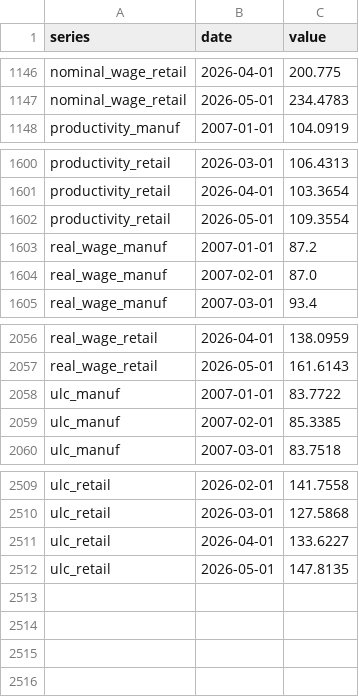
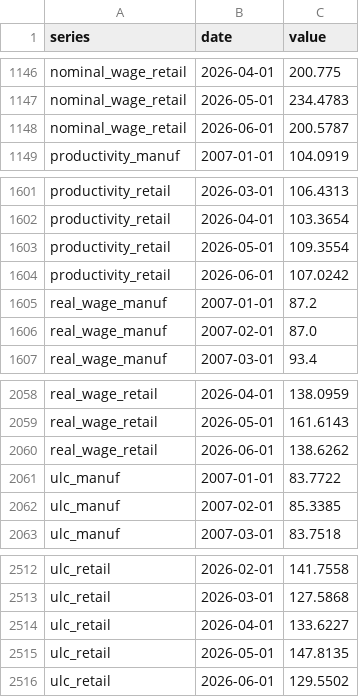
Before and after one commit to adentler1/MonitoringMexico, a CSV file: feed/wagedynamics.csv, drawn as a sheet; only a part is shown, gaps mark what is left out.

Commit message:
Update feed/wagedynamics.csv - 2026-08-22

```diff
--- a/feed/wagedynamics.csv
+++ b/feed/wagedynamics.csv
@@ -1147,2 +1147,3 @@ nominal_wage_retail,2026-04-01,200.775
 nominal_wage_retail,2026-05-01,234.4783
+nominal_wage_retail,2026-06-01,200.5787
 productivity_manuf,2007-01-01,104.0919
@@ -1602,2 +1603,3 @@ productivity_retail,2026-04-01,103.3654
 productivity_retail,2026-05-01,109.3554
+productivity_retail,2026-06-01,107.0242
 real_wage_manuf,2007-01-01,87.2
@@ -2057,2 +2059,3 @@ real_wage_retail,2026-04-01,138.0959
 real_wage_retail,2026-05-01,161.6143
+real_wage_retail,2026-06-01,138.6262
 ulc_manuf,2007-01-01,83.7722
@@ -2512 +2515,2 @@ ulc_retail,2026-04-01,133.6227
 ulc_retail,2026-05-01,147.8135
+ulc_retail,2026-06-01,129.5502
```
